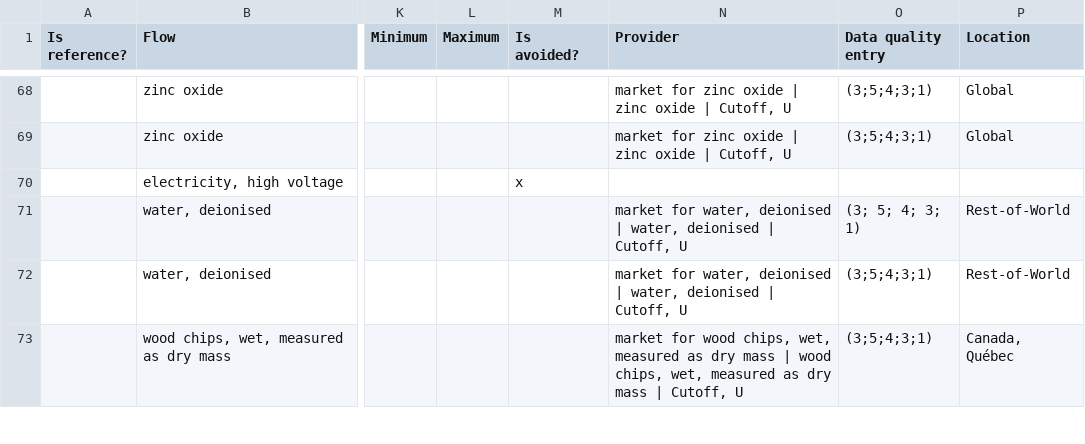
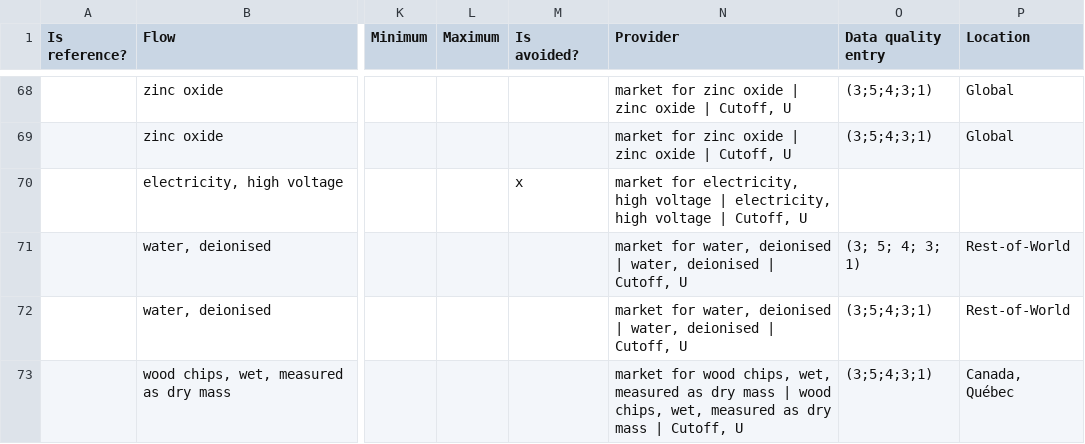
Before and after one commit to qtu-UBC/H2-LCA-app, a CSV file: input/inputs.csv, drawn as a sheet; only a part is shown, gaps mark what is left out; the diff covers the shown part only; the diff names each change by its address in the sheet, - before the commit and + after, or states it on an @@ line.

Commit message:
fixed the missing providers

```diff
--- a/input/inputs.csv
+++ b/input/inputs.csv
-N70 (Provider): (empty)
+N70 (Provider): market for electricity, high voltage | electricity, high voltage | Cutoff, U
```
Also changed, not shown: 7 edited cells elsewhere in this file, 1 other file.
